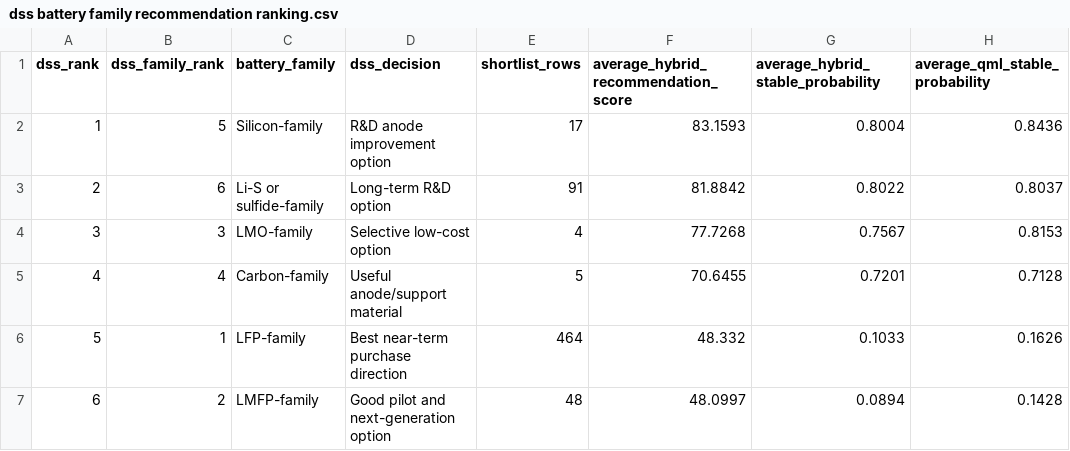
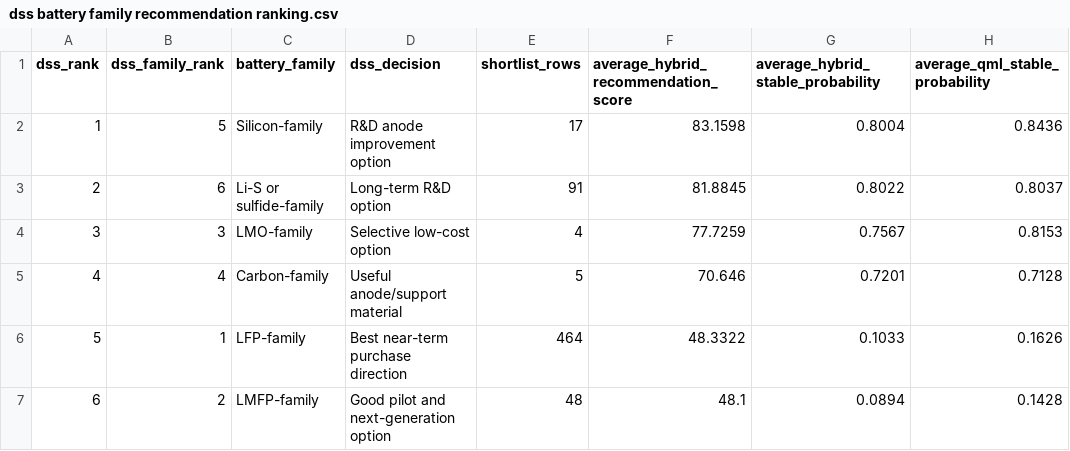
Before and after one commit to lifeknife10A/hybrid-quantum-battery-stability-prediction, a CSV file: Battery Materials DSS QML/data/processed/dss battery family recommendation ranking.csv, drawn as a sheet; only a part is shown; the diff names each change by its address in the sheet, - before the commit and + after, or states it on an @@ line.

```diff
--- a/Battery Materials DSS QML/data/processed/dss battery family recommendation ranking.csv
+++ b/Battery Materials DSS QML/data/processed/dss battery family recommendation ranking.csv
-F2: 83.1593
+F2: 83.1598
-F3: 81.8842
+F3: 81.8845
-F4: 77.7268
+F4: 77.7259
-F5: 70.6455
+F5: 70.646
-F6: 48.332
+F6: 48.3322
-F7: 48.0997
+F7: 48.1
```
Also changed, not shown: Battery Materials DSS QML/data/processed/improved qml best predictions.csv, Battery Materials DSS QML/data/processed/improved qml feature pca.csv, 38 other files.
